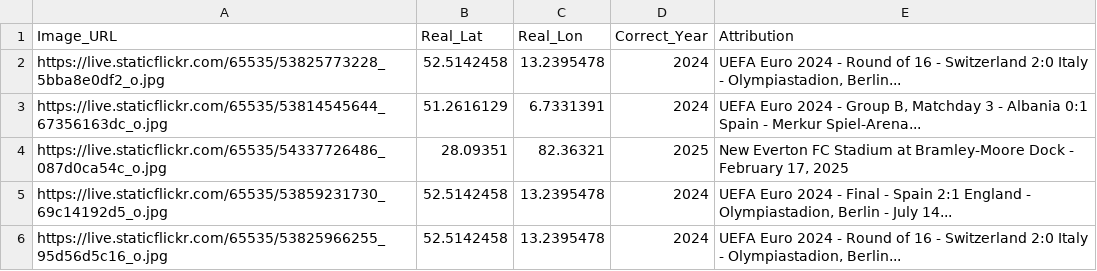
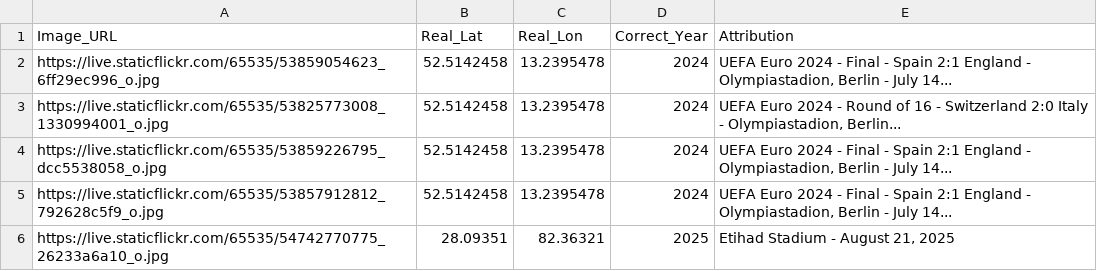
Before and after one commit to jacktkelleher-ops/football-timeguesser, a CSV file: matches.csv, drawn as a sheet.

```diff
--- a/matches.csv
+++ b/matches.csv
@@ -1,6 +1,6 @@
 Image_URL,Real_Lat,Real_Lon,Correct_Year,Attribution
-https://live.staticflickr.com/65535/53825773228_5bba8e0df2_o.jpg,52.5142458,13.2395478,2024,"UEFA Euro 2024 - Round of 16 - Switzerland 2:0 Italy - Olympiastadion, Berlin..."
-https://live.staticflickr.com/65535/53814545644_67356163dc_o.jpg,51.2616129,6.7331391,2024,"UEFA Euro 2024 - Group B, Matchday 3 - Albania 0:1 Spain - Merkur Spiel-Arena..."
-https://live.staticflickr.com/65535/54337726486_087d0ca54c_o.jpg,28.09351,82.36321,2025,"New Everton FC Stadium at Bramley-Moore Dock - February 17, 2025"
-https://live.staticflickr.com/65535/53859231730_69c14192d5_o.jpg,52.5142458,13.2395478,2024,"UEFA Euro 2024 - Final - Spain 2:1 England - Olympiastadion, Berlin - July 14..."
-https://live.staticflickr.com/65535/53825966255_95d56d5c16_o.jpg,52.5142458,13.2395478,2024,"UEFA Euro 2024 - Round of 16 - Switzerland 2:0 Italy - Olympiastadion, Berlin..."
+https://live.staticflickr.com/65535/53859054623_6ff29ec996_o.jpg,52.5142458,13.2395478,2024,"UEFA Euro 2024 - Final - Spain 2:1 England - Olympiastadion, Berlin - July 14..."
+https://live.staticflickr.com/65535/53825773008_1330994001_o.jpg,52.5142458,13.2395478,2024,"UEFA Euro 2024 - Round of 16 - Switzerland 2:0 Italy - Olympiastadion, Berlin..."
+https://live.staticflickr.com/65535/53859226795_dcc5538058_o.jpg,52.5142458,13.2395478,2024,"UEFA Euro 2024 - Final - Spain 2:1 England - Olympiastadion, Berlin - July 14..."
+https://live.staticflickr.com/65535/53857912812_792628c5f9_o.jpg,52.5142458,13.2395478,2024,"UEFA Euro 2024 - Final - Spain 2:1 England - Olympiastadion, Berlin - July 14..."
+https://live.staticflickr.com/65535/54742770775_26233a6a10_o.jpg,28.09351,82.36321,2025,"Etihad Stadium - August 21, 2025"
```
